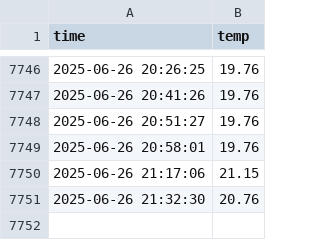
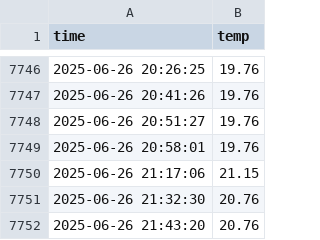
Before and after one commit to SongYuGyeong/seoul_weather_5m, a CSV file: seoul_weather.csv, drawn as a sheet; only a part is shown, gaps mark what is left out.

```diff
--- a/seoul_weather.csv
+++ b/seoul_weather.csv
@@ -7751 +7751,2 @@ time,temp
 2025-06-26 21:32:30,20.76
+2025-06-26 21:43:20,20.76
```
